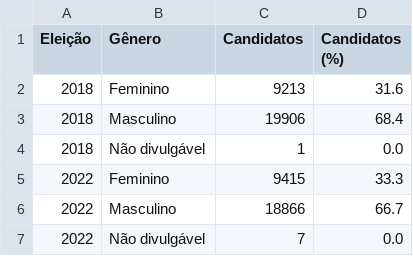
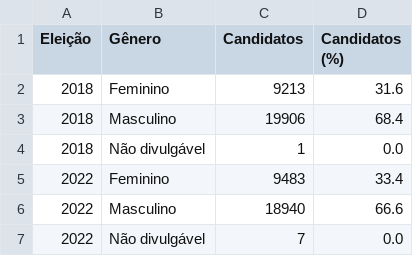
Before and after one commit to rafagarc/eleicoes_2022, a CSV file: candidatos_genero.csv, drawn as a sheet.

```diff
--- a/candidatos_genero.csv
+++ b/candidatos_genero.csv
@@ -4,4 +4,4 @@ Eleição,Gênero,Candidatos,Candidatos (%)
 2018,Não divulgável,1,0.0
-2022,Feminino,9415,33.3
-2022,Masculino,18866,66.7
+2022,Feminino,9483,33.4
+2022,Masculino,18940,66.6
 2022,Não divulgável,7,0.0
```
Also changed, not shown: candidatos_escolaridade.csv, candidatos_partido.csv, 15 other files.
